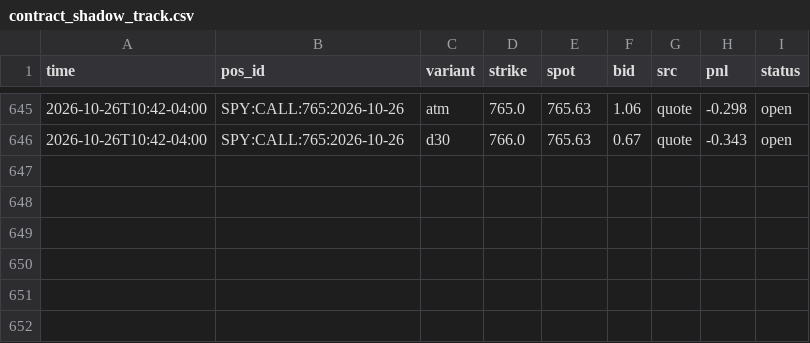
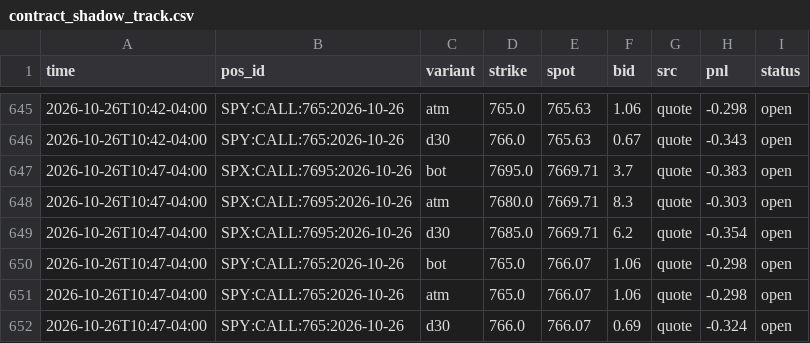
Before and after one commit to anwaralnayri1411-source/spx-bot, a CSV file: contract_shadow_track.csv, drawn as a sheet; only a part is shown, gaps mark what is left out.

Commit message:
contract shadow log

```diff
--- a/contract_shadow_track.csv
+++ b/contract_shadow_track.csv
@@ -646 +646,7 @@ time,pos_id,variant,strike,spot,bid,src,pnl,status
 2026-10-26T10:42-04:00,SPY:CALL:765:2026-10-26,d30,766.0,765.63,0.67,quote,-0.343,open
+2026-10-26T10:47-04:00,SPX:CALL:7695:2026-10-26,bot,7695.0,7669.71,3.7,quote,-0.383,open
+2026-10-26T10:47-04:00,SPX:CALL:7695:2026-10-26,atm,7680.0,7669.71,8.3,quote,-0.303,open
+2026-10-26T10:47-04:00,SPX:CALL:7695:2026-10-26,d30,7685.0,7669.71,6.2,quote,-0.354,open
+2026-10-26T10:47-04:00,SPY:CALL:765:2026-10-26,bot,765.0,766.07,1.06,quote,-0.298,open
+2026-10-26T10:47-04:00,SPY:CALL:765:2026-10-26,atm,765.0,766.07,1.06,quote,-0.298,open
+2026-10-26T10:47-04:00,SPY:CALL:765:2026-10-26,d30,766.0,766.07,0.69,quote,-0.324,open
```
Also changed, not shown: 1 other file.
